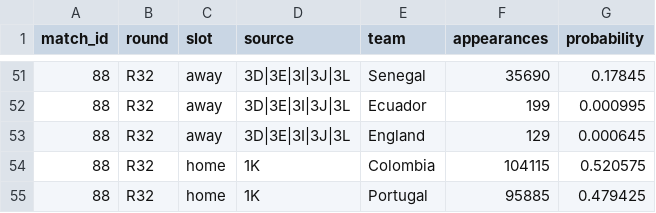
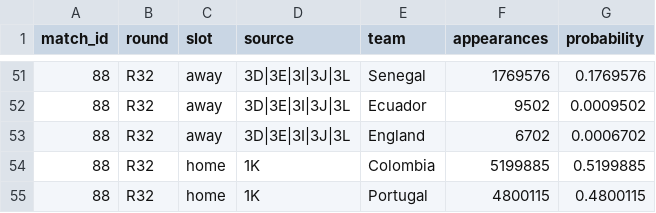
Before and after one commit to rharris115/wc_pool_2026, a CSV file: resources/20260627/output_csv/r32_slot_monte_carlo_slots.csv, drawn as a sheet; only a part is shown, gaps mark what is left out; the diff covers the shown part only.

```diff
--- a/resources/20260627/output_csv/r32_slot_monte_carlo_slots.csv
+++ b/resources/20260627/output_csv/r32_slot_monte_carlo_slots.csv
@@ -51,5 +51,5 @@ match_id,round,slot,source,team,appearances,probability
-88,R32,away,3D|3E|3I|3J|3L,Senegal,35690,0.17845
-88,R32,away,3D|3E|3I|3J|3L,Ecuador,199,0.000995
-88,R32,away,3D|3E|3I|3J|3L,England,129,0.000645
-88,R32,home,1K,Colombia,104115,0.520575
-88,R32,home,1K,Portugal,95885,0.479425
+88,R32,away,3D|3E|3I|3J|3L,Senegal,1769576,0.1769576
+88,R32,away,3D|3E|3I|3J|3L,Ecuador,9502,0.0009502
+88,R32,away,3D|3E|3I|3J|3L,England,6702,0.0006702
+88,R32,home,1K,Colombia,5199885,0.5199885
+88,R32,home,1K,Portugal,4800115,0.4800115
```
Also changed, not shown: 78 edited cells elsewhere in this file, resources/20260627/output_csv/r32_slot_monte_carlo_third_place_keys.csv, 2 other files.
